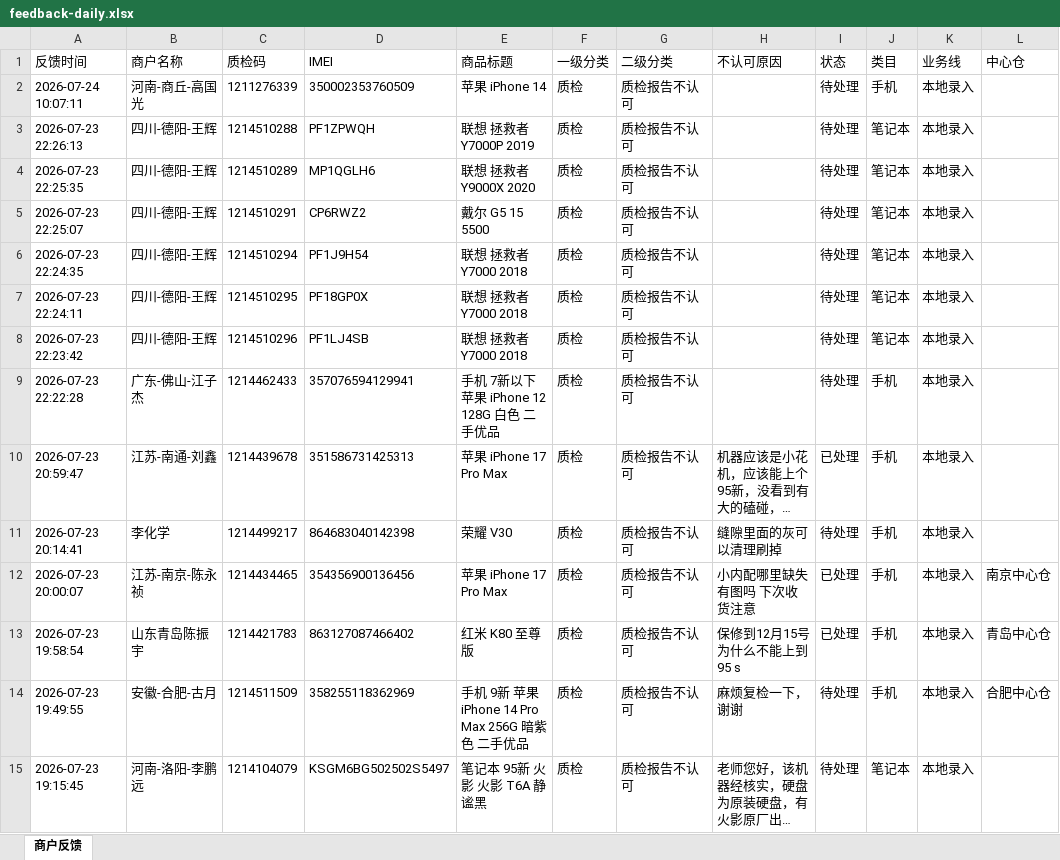
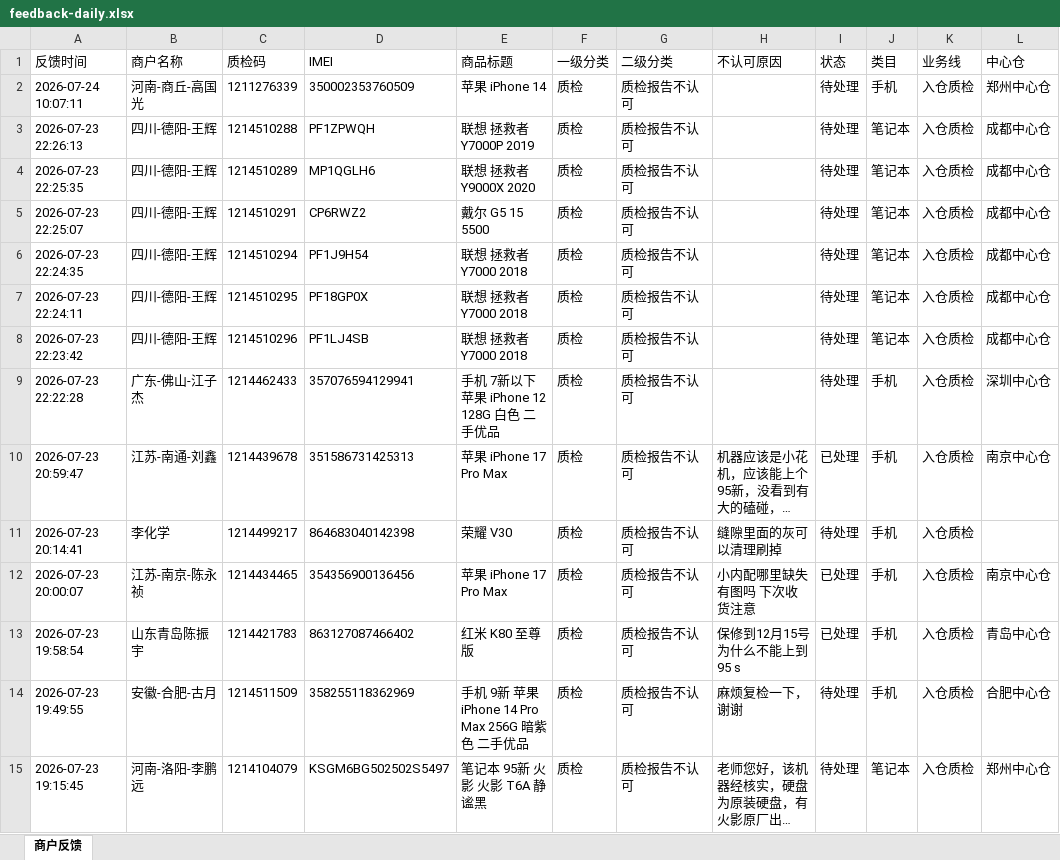
Before and after one commit to yangqidongzq/qc-dashboard, an Excel workbook: feedback-daily.xlsx, sheet 商户反馈, drawn as a sheet; only a part is shown; long unchanged cells end in …; values as stored, in another font and other column widths than the file's, no borders; the diff covers the shown part only; the diff names each change by its address in the sheet, - before the commit and + after, or states it on an @@ line.

Commit message:
Daily feedback

```diff
--- a/feedback-daily.xlsx (sheet 商户反馈)
+++ b/feedback-daily.xlsx (sheet 商户反馈)
-K2:K15 (业务线): 本地录入
+K2:K15 (业务线): 入仓质检
-L2 (中心仓): (empty)
+L2 (中心仓): 郑州中心仓
-L3:L8 (中心仓): (empty)
+L3:L8 (中心仓): 成都中心仓
-L9 (中心仓): (empty)
+L9 (中心仓): 深圳中心仓
-L10 (中心仓): (empty)
+L10 (中心仓): 南京中心仓
-L15 (中心仓): (empty)
+L15 (中心仓): 郑州中心仓
```
Also changed, not shown: 656 edited cells elsewhere in this sheet.
